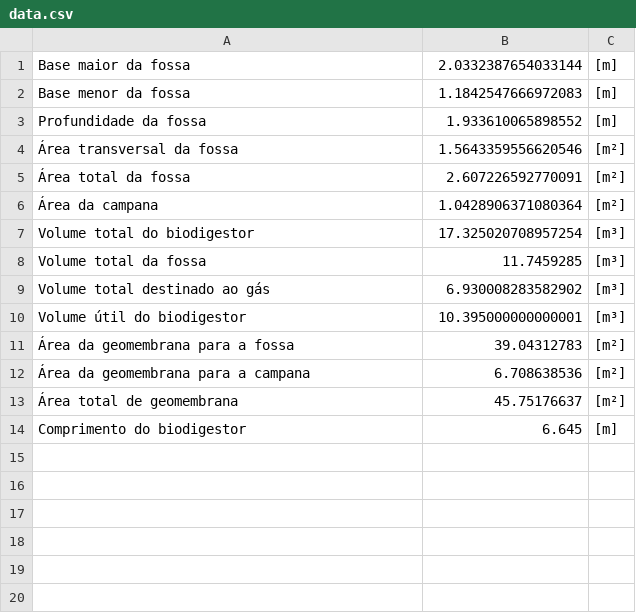
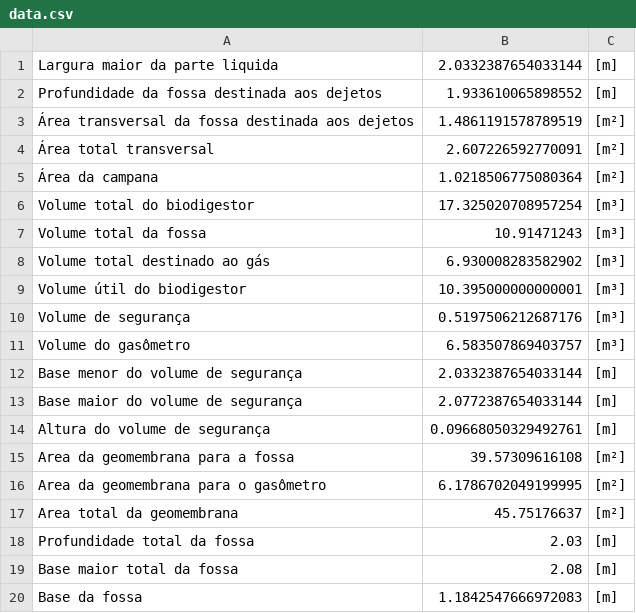
Before and after one commit to ApoloLopes/calc-bio, a CSV file: data.csv, drawn as a sheet; removed rows and columns are numbered as before the commit, all else as after; the diff names each change by its address in the sheet, - before the commit and + after, or states it on an @@ line.

Commit message:
finalizando dimensionamento do biodigestor

```diff
--- a/data.csv
+++ b/data.csv
-A1: Base maior da fossa
+A1: Largura maior da parte liquida
-row 2: Base menor da fossa | 1.1842547666972083 | [m]
-A2: Profundidade da fossa
+A2: Profundidade da fossa destinada aos dejetos
-row 4: Área transversal da fossa | 1.5643359556620546 | [m²]
+row 3: Área transversal da fossa destinada aos dejetos | 1.4861191578789519 | [m²]
-A4: Área total da fossa
+A4: Área total transversal
-B5: 1.0428906371080364
+B5: 1.0218506775080364
-B7: 11.7459285
+B7: 10.91471243
+row 10: Volume de segurança | 0.5197506212687176 | [m³]
+row 11: Volume do gasômetro | 6.583507869403757 | [m³]
+row 12: Base menor do volume de segurança | 2.0332387654033144 | [m]
+row 13: Base maior do volume de segurança | 2.0772387654033144 | [m]
+row 14: Altura do volume de segurança | 0.09668050329492761 | [m]
-A15: Área da geomembrana para a fossa
+A15: Area da geomembrana para a fossa
-B15: 39.04312783
+B15: 39.57309616108
-row 12: Área da geomembrana para a campana | 6.708638536 | [m²]
+row 16: Area da geomembrana para o gasômetro | 6.1786702049199995 | [m²]
-A17: Área total de geomembrana
+A17: Area total da geomembrana
-row 14: Comprimento do biodigestor | 6.645 | [m]
+row 18: Profundidade total da fossa | 2.03 | [m]
+row 19: Base maior total da fossa | 2.08 | [m]
+row 20: Base da fossa | 1.1842547666972083 | [m]
```
Also changed, not shown: 9 other files.
